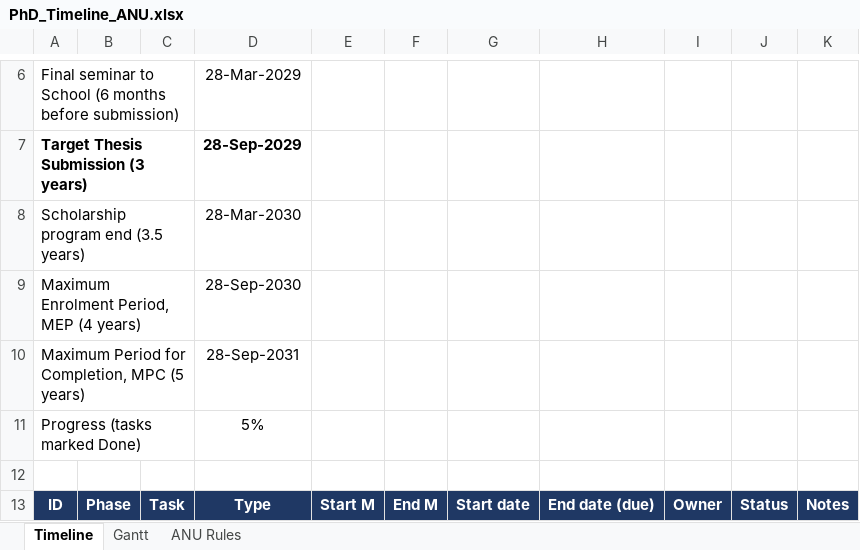
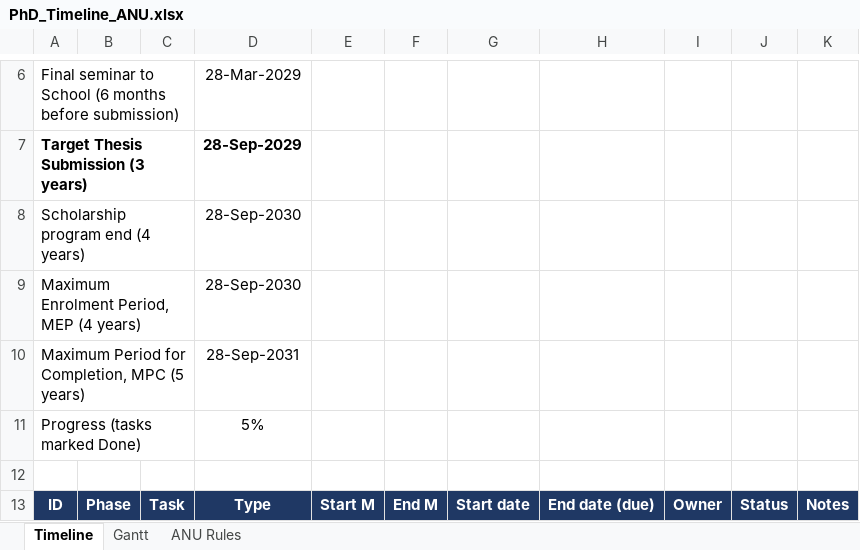
Before and after one commit to Halauwet/PhD-Timeline, an Excel workbook: PhD_Timeline_ANU.xlsx, sheet Timeline, drawn as a sheet; only a part is shown, gaps mark what is left out; values as stored, in another font and other column widths than the file's, no borders; conditional formats not drawn; removed rows and columns are numbered as before the commit, all else as after; the diff names each change by its address in the sheet, - before the commit and + after, or states it on an @@ line.

```diff
--- a/PhD_Timeline_ANU.xlsx (sheet Timeline)
+++ b/PhD_Timeline_ANU.xlsx (sheet Timeline)
-row 8: Scholarship program end (3.5 years) |  |  | 28-Mar-2030
+row 8: Scholarship program end (4 years) |  |  | 28-Sep-2030
```
Also changed, not shown: 3 other files.
